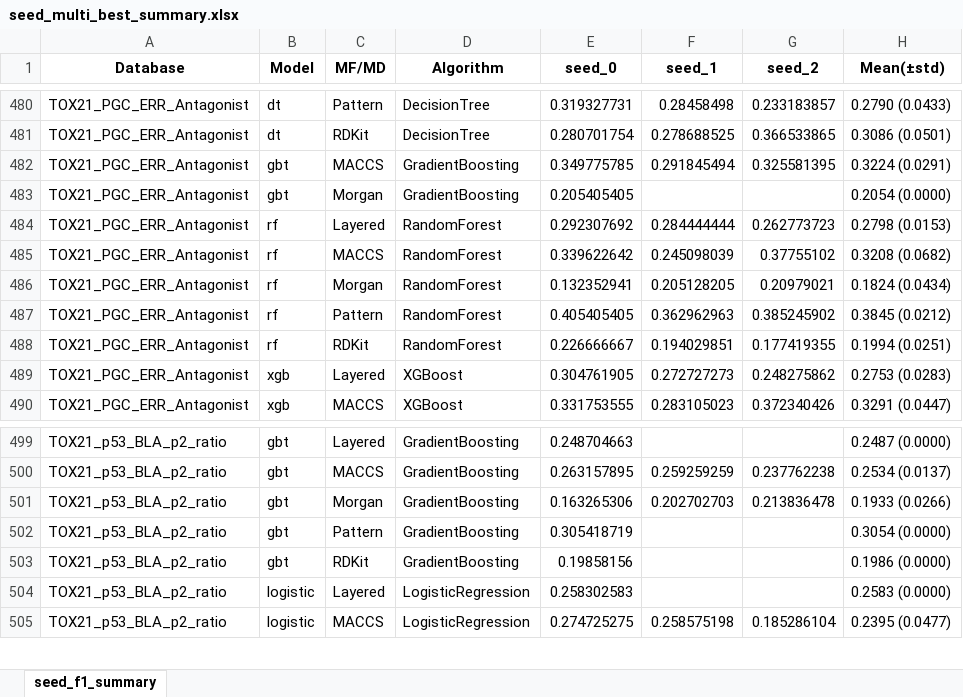
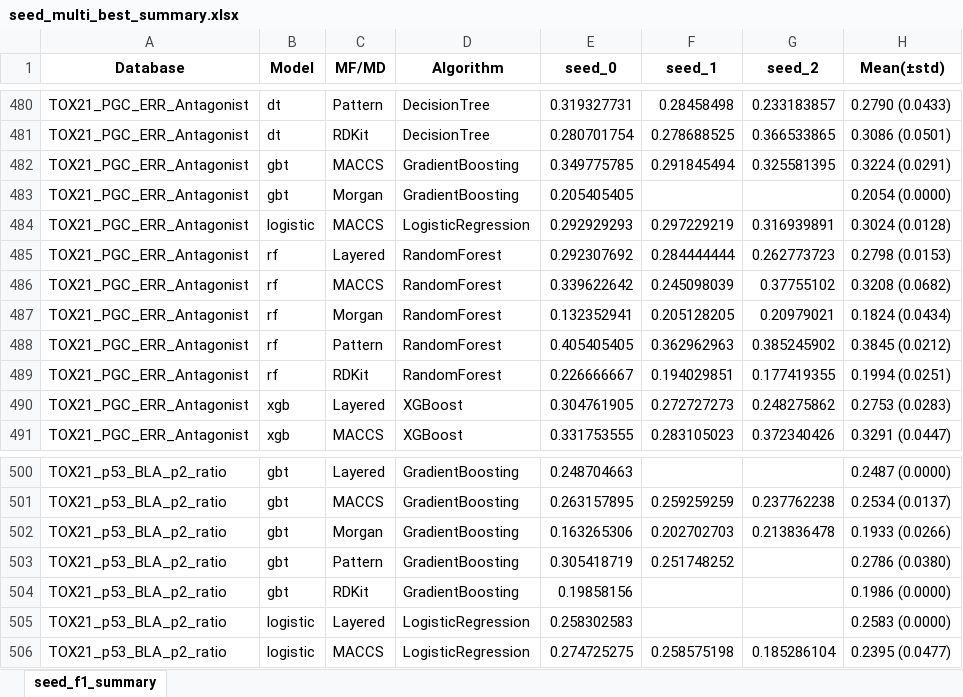
Before and after one commit to Jiinwon/ChemBAI, an Excel workbook: ToxCast_model/experiments/training/DART_MTL/logs/seed_multi_best_summary.xlsx, sheet seed_f1_summary, drawn as a sheet; only a part is shown, gaps mark what is left out; values as stored, in another font and other column widths than the file's, no borders; addresses are those after the commit; the diff names each change by its address in the sheet, - before the commit and + after, or states it on an @@ line.

Commit message:
Logs: auto summary & updates (2025-10-06 04:45:55)

```diff
--- a/ToxCast_model/experiments/training/DART_MTL/logs/seed_multi_best_summary.xlsx (sheet seed_f1_summary)
+++ b/ToxCast_model/experiments/training/DART_MTL/logs/seed_multi_best_summary.xlsx (sheet seed_f1_summary)
+row 484: TOX21_PGC_ERR_Antagonist | logistic | MACCS | LogisticRegression | 0.292929293 | 0.297229219 | 0.316939891 | 0.3024 (0.0128)
-F503 (seed_1): (empty)
+F503 (seed_1): 0.251748252
-H503 (Mean(±std)): 0.3054 (0.0000)
+H503 (Mean(±std)): 0.2786 (0.0380)
```
Also changed, not shown: 14 other files.
